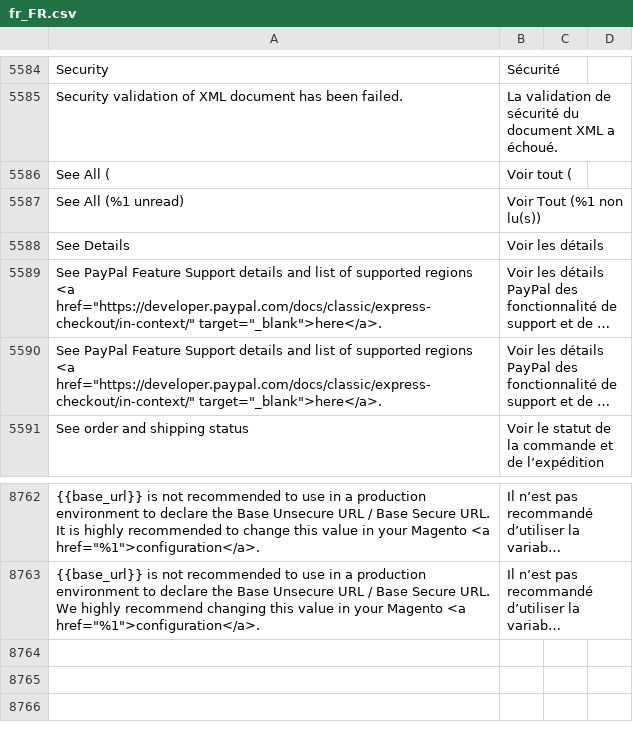
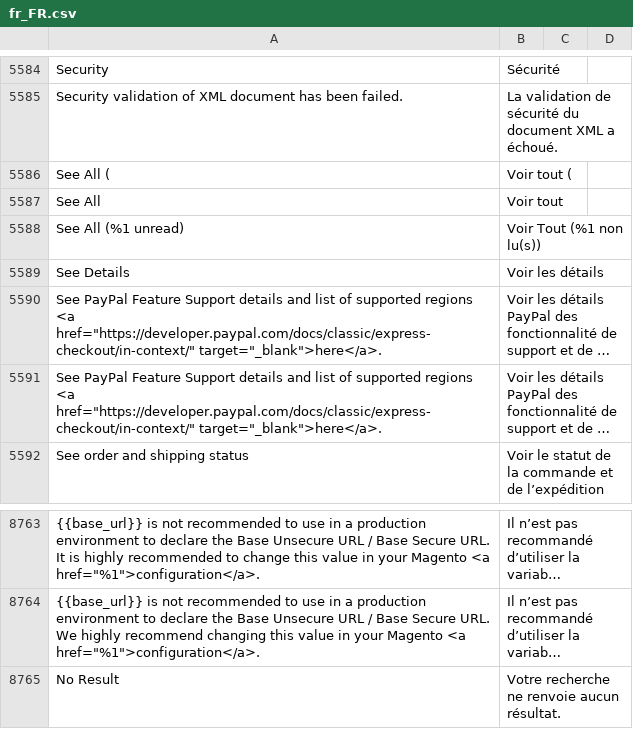
Before and after one commit to tvorexspecialist/m22sports, a CSV file: app/design/frontend/Rbo/puch/i18n/fr_FR.csv, drawn as a sheet; only a part is shown, gaps mark what is left out; long unchanged cells end in …; the diff names each change by its address in the sheet, - before the commit and + after, or states it on an @@ line.

```diff
--- a/app/design/frontend/Rbo/puch/i18n/fr_FR.csv
+++ b/app/design/frontend/Rbo/puch/i18n/fr_FR.csv
+row 5587: See All | Voir tout
+row 8765: No Result | Votre recherche ne renvoie aucun résultat.
```
Also changed, not shown: 6 other files.
